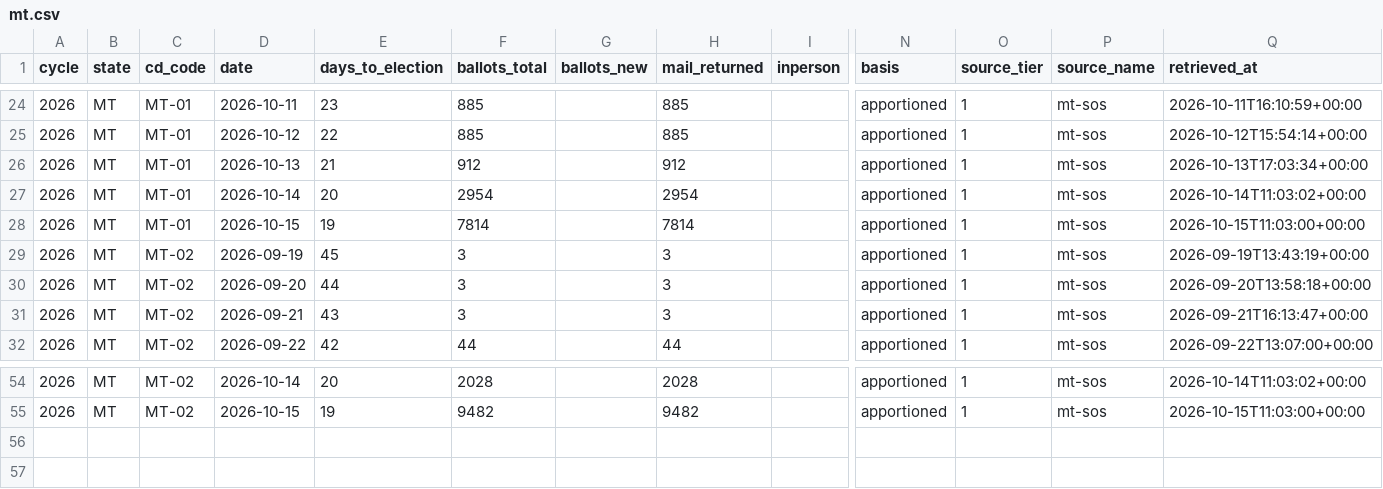
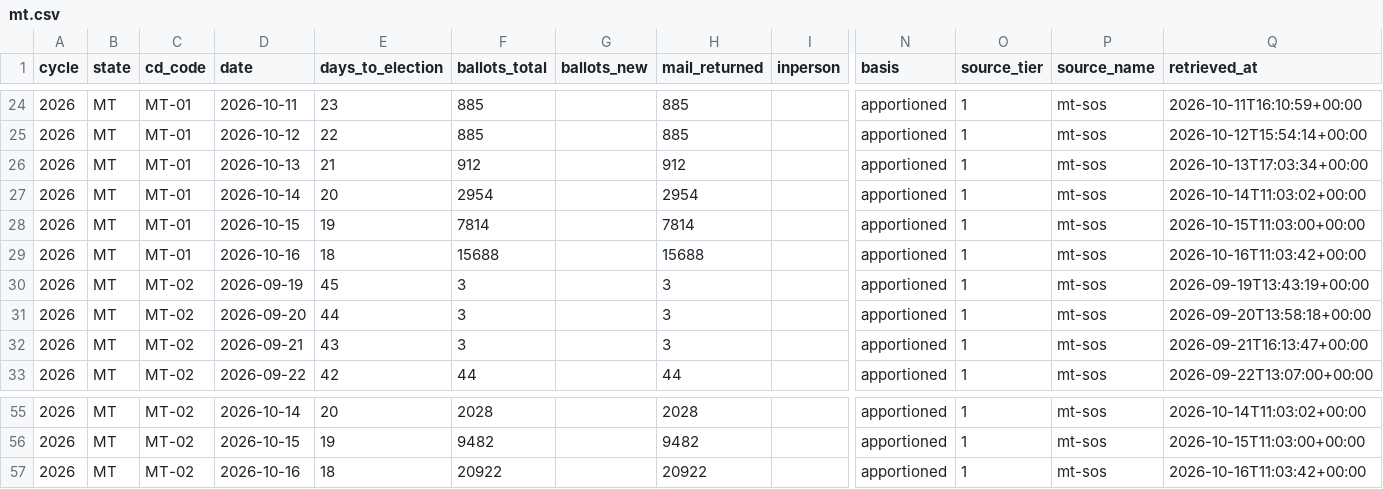
Before and after one commit to ElectIndex/26_early_vote, a CSV file: output/districts/mt.csv, drawn as a sheet; only a part is shown, gaps mark what is left out; rows hold the shown columns only; the diff names each change by its address in the sheet, - before the commit and + after, or states it on an @@ line.

```diff
--- a/output/districts/mt.csv
+++ b/output/districts/mt.csv
+row 29: 2026 | MT | MT-01 | 2026-10-16 | 18 | 15688 |  | 15688 |  | apportioned | 1 | mt-sos | 2026-10-16T11:03:42+00:00
+row 57: 2026 | MT | MT-02 | 2026-10-16 | 18 | 20922 |  | 20922 |  | apportioned | 1 | mt-sos | 2026-10-16T11:03:42+00:00
```
Also changed, not shown: output/counties/mt.csv, output/demo/nc.csv, 9 other files.
